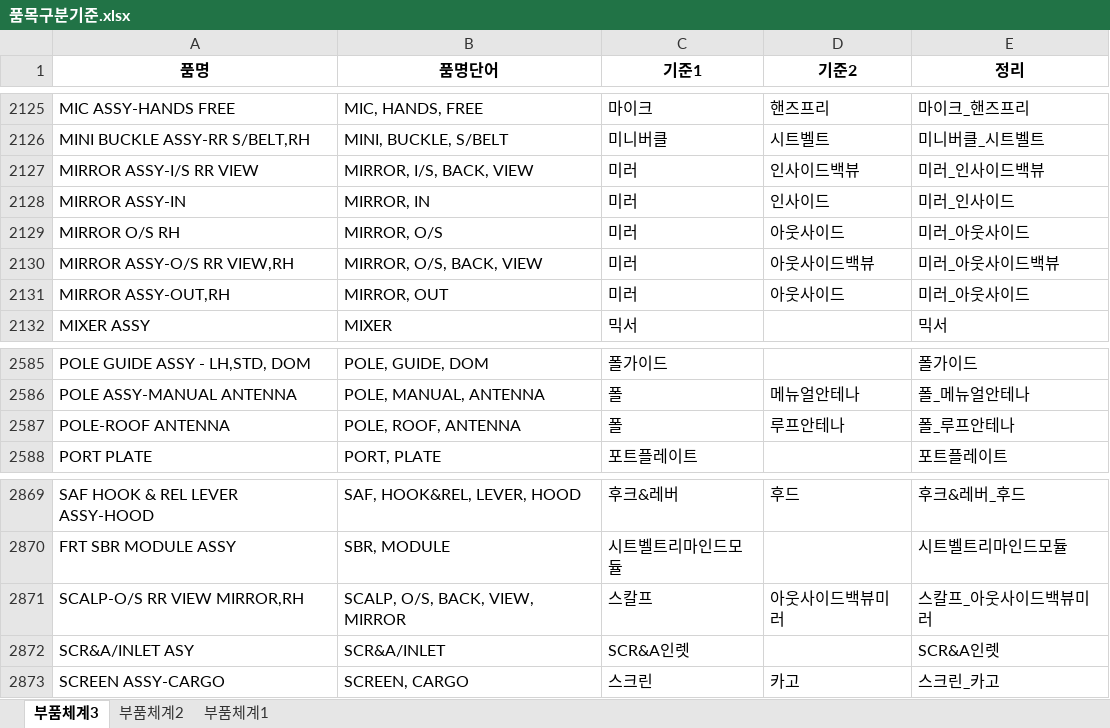
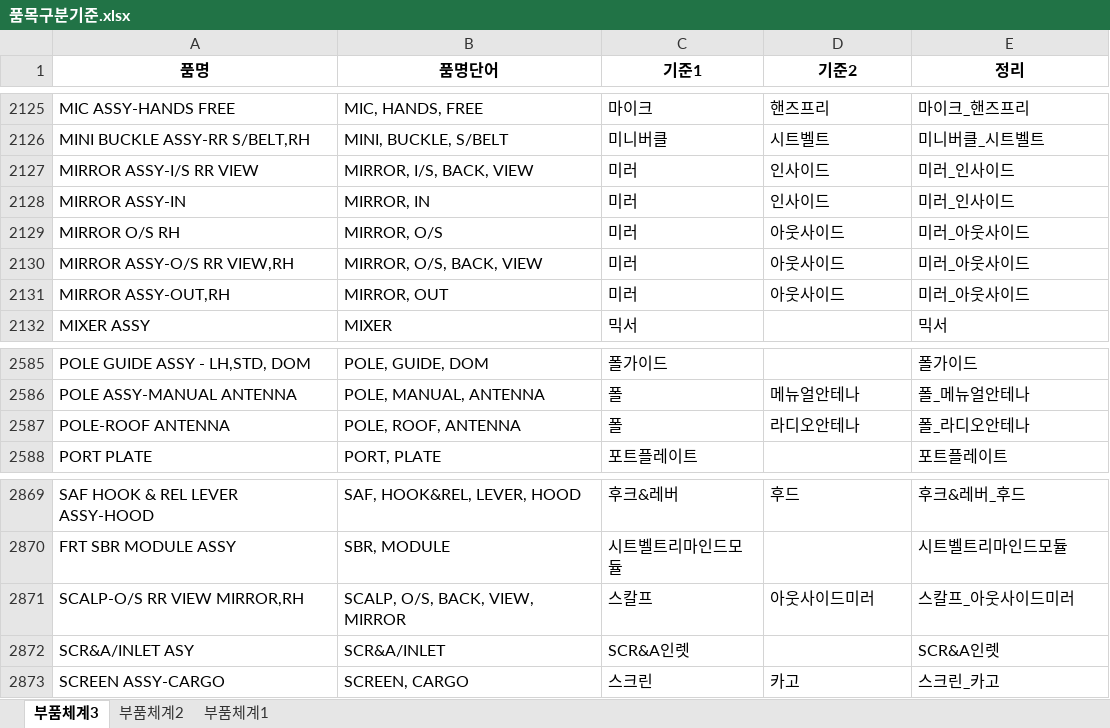
Before and after one commit to asahi8769/partmaster, an Excel workbook: files/품목구분기준.xlsx, sheet 부품체계3, drawn as a sheet; only a part is shown, gaps mark what is left out; values as stored, in another font and other column widths than the file's, no borders; conditional formats not drawn; the diff covers the shown part only; the diff names each change by its address in the sheet, - before the commit and + after, or states it on an @@ line.

```diff
--- a/files/품목구분기준.xlsx (sheet 부품체계3)
+++ b/files/품목구분기준.xlsx (sheet 부품체계3)
-D2127 (기준2): 인사이드백뷰
+D2127 (기준2): 인사이드
-E2127 (정리): 미러_인사이드백뷰
+E2127 (정리): 미러_인사이드
-D2130 (기준2): 아웃사이드백뷰
+D2130 (기준2): 아웃사이드
-E2130 (정리): 미러_아웃사이드백뷰
+E2130 (정리): 미러_아웃사이드
-D2587 (기준2): 루프안테나
+D2587 (기준2): 라디오안테나
-E2587 (정리): 폴_루프안테나
+E2587 (정리): 폴_라디오안테나
-D2871 (기준2): 아웃사이드백뷰미러
+D2871 (기준2): 아웃사이드미러
-E2871 (정리): 스칼프_아웃사이드백뷰미러
+E2871 (정리): 스칼프_아웃사이드미러
```
Also changed, not shown: 35 edited cells elsewhere in this sheet, files/spawn/품목구분결과_test.xlsx, 10 other files.
